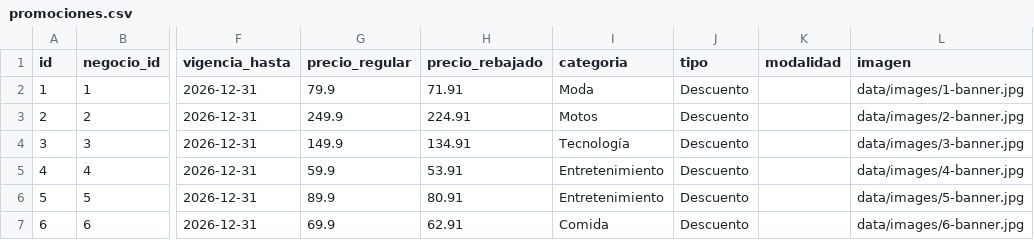
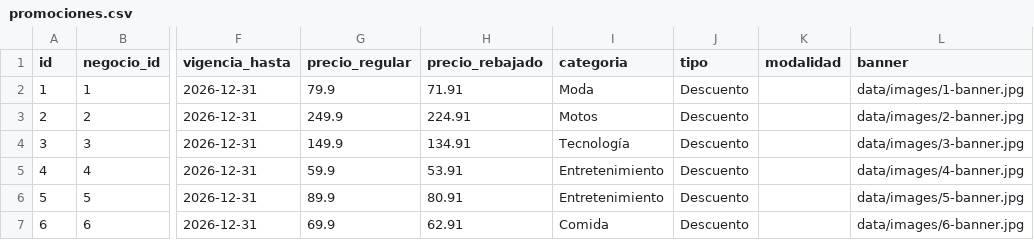
Before and after one commit to paginasperu/directorio, a CSV file: data/promociones.csv, drawn as a sheet; only a part is shown, gaps mark what is left out; the diff names each change by its address in the sheet, - before the commit and + after, or states it on an @@ line.

Commit message:
Renombra la columna imagen a banner en promociones

```diff
--- a/data/promociones.csv
+++ b/data/promociones.csv
-L1: imagen
+L1: banner
```
Also changed, not shown: 5 other files.
